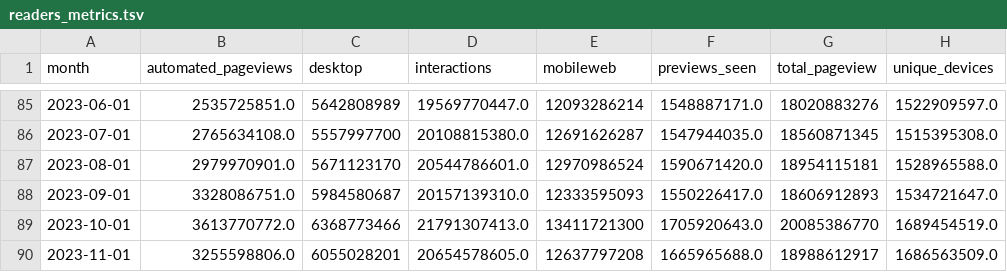
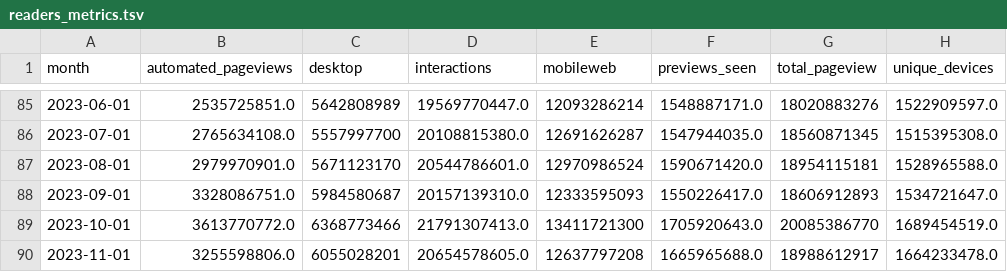
Before and after one commit to wikimedia-research/movement-metrics, a TSV file: metrics/readers_metrics.tsv, drawn as a sheet; only a part is shown, gaps mark what is left out.

Commit message:
Update November 2023 metrics

```diff
--- a/metrics/readers_metrics.tsv
+++ b/metrics/readers_metrics.tsv
@@ -89,2 +89,2 @@ month	automated_pageviews	desktop	interactions	mobileweb	previews_seen	total_pag
 2023-10-01	3613770772.0	6368773466	21791307413.0	13411721300	1705920643.0	20085386770	1689454519.0
-2023-11-01	3255598806.0	6055028201	20654578605.0	12637797208	1665965688.0	18988612917	1686563509.0
+2023-11-01	3255598806.0	6055028201	20654578605.0	12637797208	1665965688.0	18988612917	1664233478.0
```
Also changed, not shown: metrics/regional_unique_devices.tsv, 21 other files.
